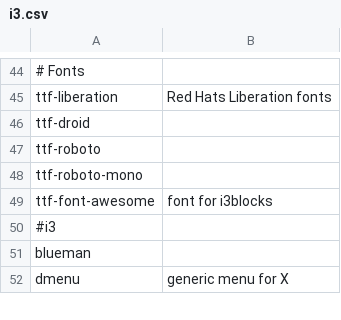
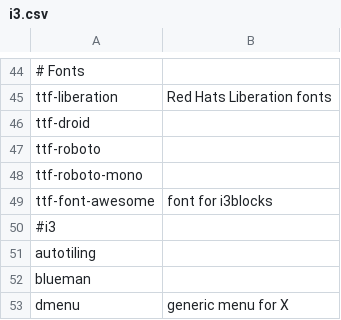
Before and after one commit to ispanos/anergos, a CSV file: programs/arch/i3.csv, drawn as a sheet; only a part is shown, gaps mark what is left out.

Commit message:
autotiling

```diff
--- a/programs/arch/i3.csv
+++ b/programs/arch/i3.csv
@@ -50,2 +50,3 @@ ttf-font-awesome,font for i3blocks
 #i3,
+autotiling,
 blueman,
```
